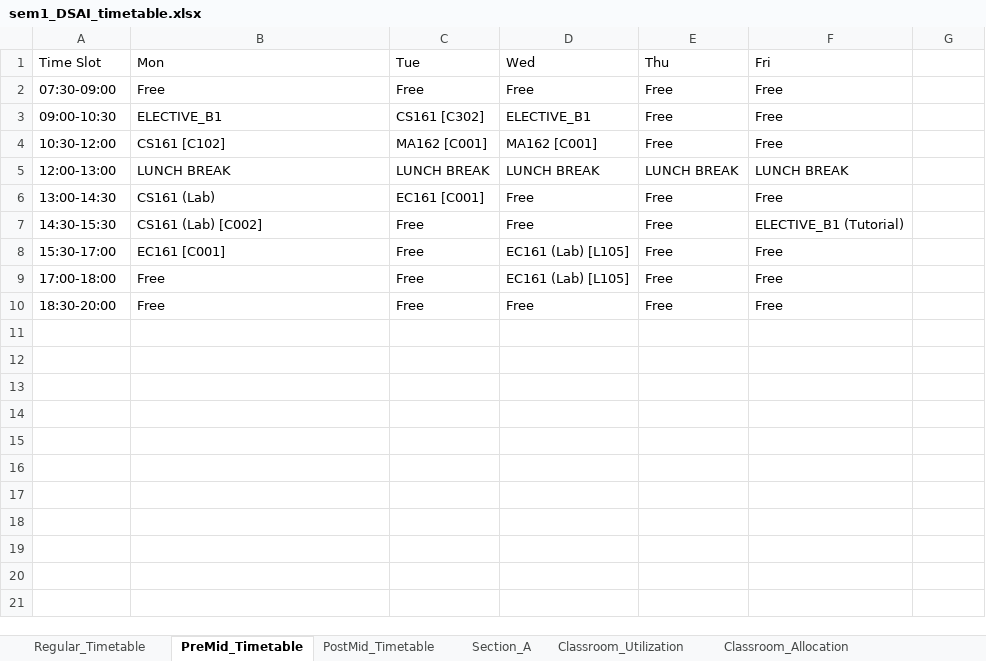
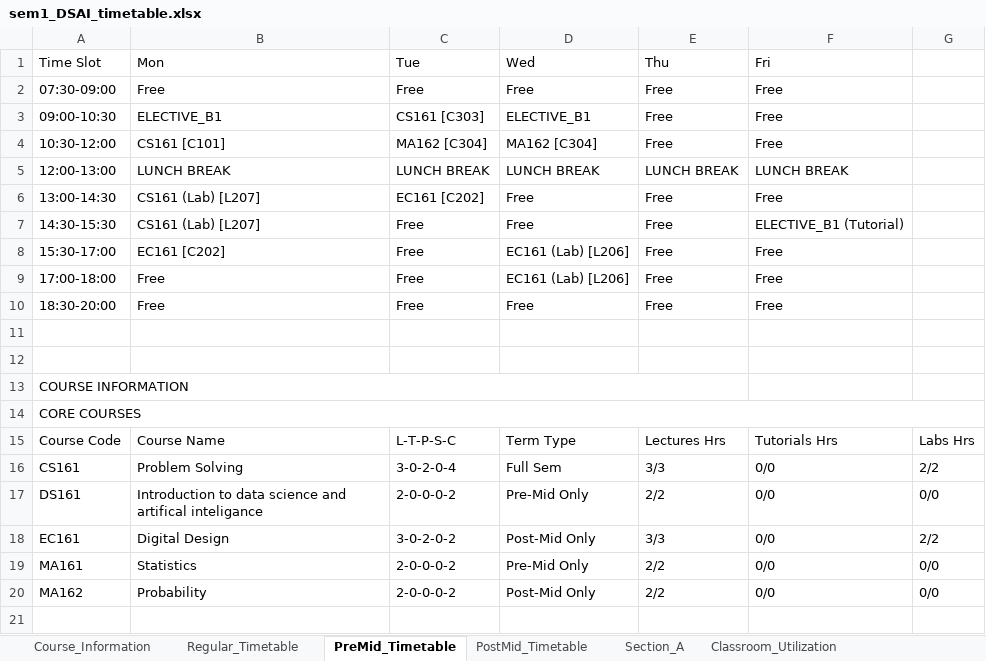
Before and after one commit to rishita7558/timetable-generator-Logic-Beyond, an Excel workbook: backend/output_timetables/sem1_DSAI_timetable.xlsx, sheet PreMid_Timetable, drawn as a sheet; only a part is shown; values as stored, in another font and other column widths than the file's, no cell formats; 2 other sheets too large or unreadable and not compared; the diff covers the shown part only; the diff names each change by its address in the sheet, - before the commit and + after, or states it on an @@ line.

```diff
--- a/backend/output_timetables/sem1_DSAI_timetable.xlsx (sheet PreMid_Timetable)
+++ b/backend/output_timetables/sem1_DSAI_timetable.xlsx (sheet PreMid_Timetable)
+sheet tab: Course_Information
-C3 (Tue): CS161 [C302]
+C3 (Tue): CS161 [C303]
-B4 (Mon): CS161 [C102]
+B4 (Mon): CS161 [C101]
-C4 (Tue): MA162 [C001]
+C4 (Tue): MA162 [C304]
-D4 (Wed): MA162 [C001]
+D4 (Wed): MA162 [C304]
-B6 (Mon): CS161 (Lab)
+B6 (Mon): CS161 (Lab) [L207]
-C6 (Tue): EC161 [C001]
+C6 (Tue): EC161 [C202]
-B7 (Mon): CS161 (Lab) [C002]
+B7 (Mon): CS161 (Lab) [L207]
-B8 (Mon): EC161 [C001]
+B8 (Mon): EC161 [C202]
-D8:D9 (Wed): EC161 (Lab) [L105]
+D8:D9 (Wed): EC161 (Lab) [L206]
+row 11: (empty)
+row 12: (empty)
+row 13: COURSE INFORMATION
+row 14: CORE COURSES
+row 15: Course Code | Course Name | L-T-P-S-C | Term Type | Lectures Hrs | Tutorials Hrs | Labs Hrs
+row 16: CS161 | Problem Solving | 3-0-2-0-4 | Full Sem | 3/3 | 0/0 | 2/2
+row 17: DS161 | Introduction to data science and artifical inteligance | 2-0-0-0-2 | Pre-Mid Only | 2/2 | 0/0 | 0/0
+row 18: EC161 | Digital Design | 3-0-2-0-2 | Post-Mid Only | 3/3 | 0/0 | 2/2
+row 19: MA161 | Statistics | 2-0-0-0-2 | Pre-Mid Only | 2/2 | 0/0 | 0/0
+row 20: MA162 | Probability | 2-0-0-0-2 | Post-Mid Only | 2/2 | 0/0 | 0/0
+row 21: (empty)
```
Also changed, not shown: 12 added rows elsewhere in this sheet, sheet Classroom_Allocation, sheet Section_A, sheet Classroom_Utilization, sheet Basket_Course_Allocations, cell formats, backend/output_timetables/Classroom_Availability_Schedule_Audit.xlsx, backend/output_timetables/sem3_CSE_timetable.xlsx, 12 other files.
